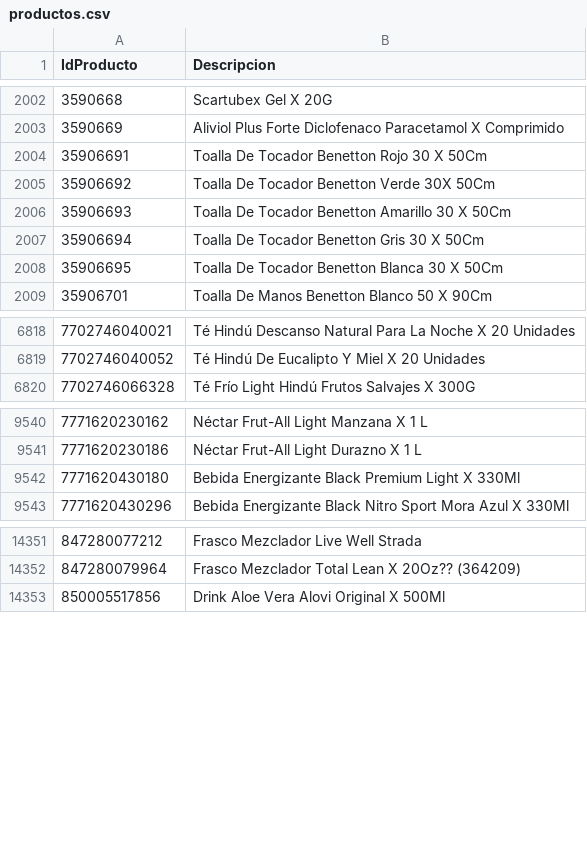
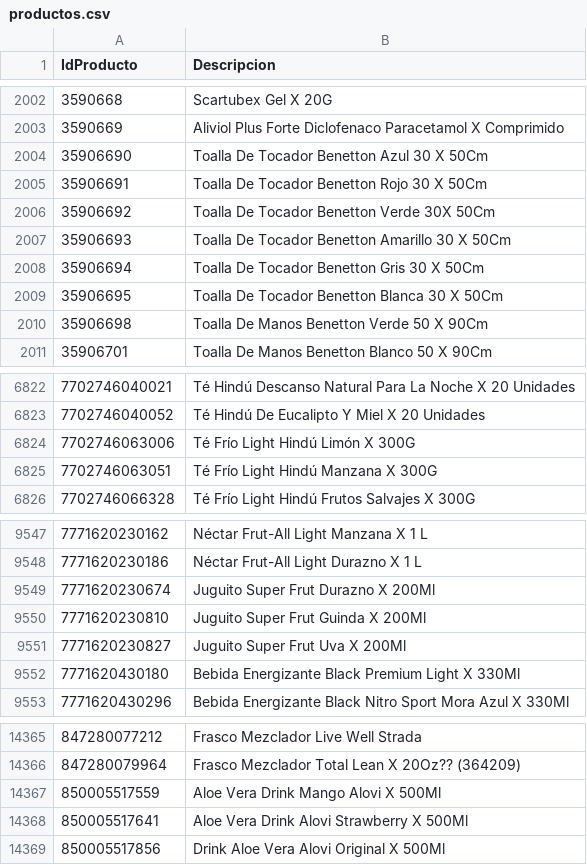
Before and after one commit to intikpo/precios-bolivia, a CSV file: data/raw/farmacorp/productos.csv, drawn as a sheet; only a part is shown, gaps mark what is left out; the diff covers the shown part only.

```diff
--- a/data/raw/farmacorp/productos.csv
+++ b/data/raw/farmacorp/productos.csv
@@ -2003,2 +2003,3 @@
 3590669,Aliviol Plus Forte Diclofenaco Paracetamol X Comprimido
+35906690,Toalla De Tocador Benetton Azul 30 X 50Cm
 35906691,Toalla De Tocador Benetton Rojo 30 X 50Cm
@@ -2008,2 +2009,3 @@
 35906695,Toalla De Tocador Benetton Blanca 30 X 50Cm
+35906698,Toalla De Manos Benetton Verde 50 X 90Cm
 35906701,Toalla De Manos Benetton Blanco 50 X 90Cm
@@ -6819,2 +6823,4 @@
 7702746040052,Té Hindú De Eucalipto Y Miel X 20 Unidades
+7702746063006,Té Frío Light Hindú Limón X 300G
+7702746063051,Té Frío Light Hindú Manzana X 300G
 7702746066328,Té Frío Light Hindú Frutos Salvajes X 300G
@@ -9541,2 +9548,5 @@
 7771620230186,Néctar Frut-All Light Durazno X 1 L
+7771620230674,Juguito Super Frut Durazno X 200Ml
+7771620230810,Juguito Super Frut Guinda X 200Ml
+7771620230827,Juguito Super Frut Uva X 200Ml
 7771620430180,Bebida Energizante Black Premium Light X 330Ml
@@ -14352,2 +14366,4 @@
 847280079964,Frasco Mezclador Total Lean X 20Oz?? (364209)
+850005517559,Aloe Vera Drink Mango Alovi X 500Ml
+850005517641,Aloe Vera Drink Alovi Strawberry X 500Ml
 850005517856,Drink Aloe Vera Alovi Original X 500Ml
```
Also changed, not shown: 7 added rows elsewhere in this file, data/raw/hipermaxi/productos.csv, 2 other files.
